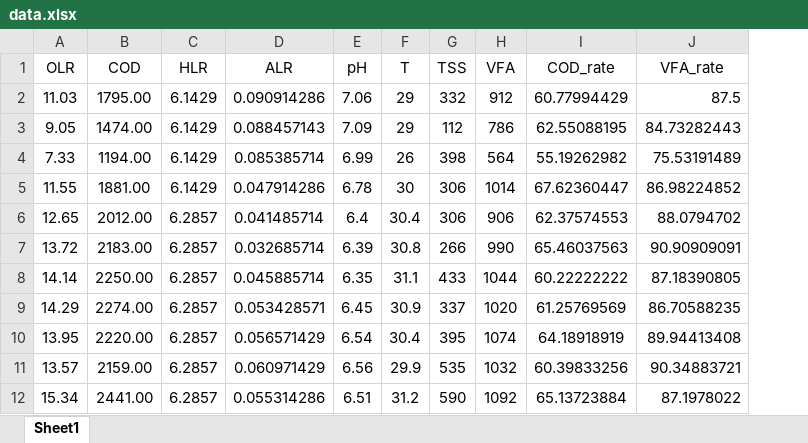
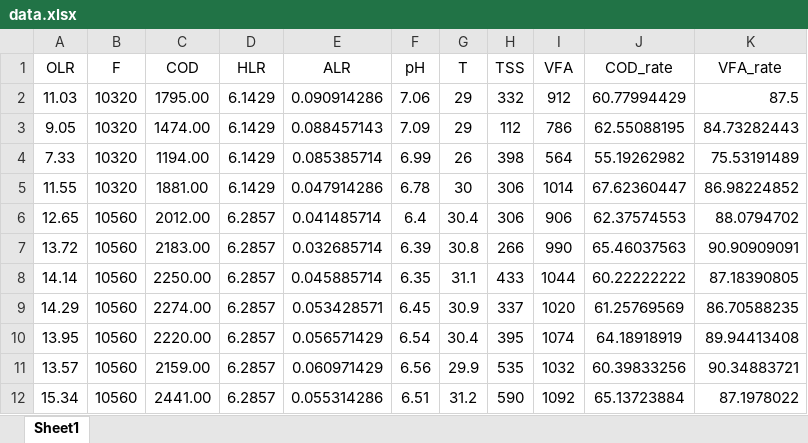
Before and after one commit to lntzm/FinalJob-MathExperiment, an Excel workbook: data.xlsx, sheet Sheet1, drawn as a sheet; only a part is shown; values as stored, in another font and other column widths than the file's, no borders; the diff names each change by its address in the sheet, - before the commit and + after, or states it on an @@ line.

```diff
--- a/data.xlsx (sheet Sheet1)
+++ b/data.xlsx (sheet Sheet1)
+column B (F), rows 2-12: 10320 | 10320 | 10320 | 10320 | 10560 | 10560 | 10560 | 10560 | 10560 | 10560 | 10560
```
Also changed, not shown: 5 other files.
